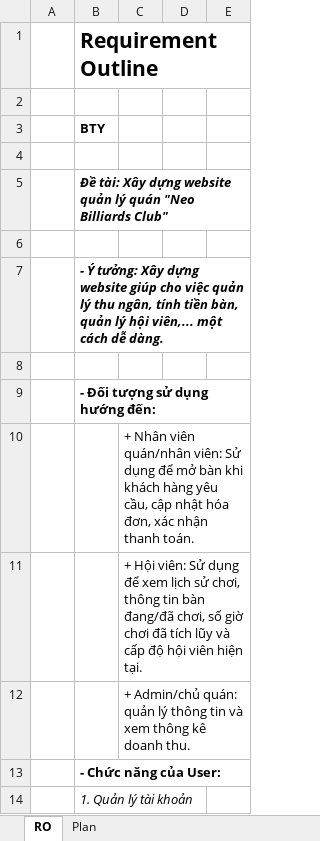
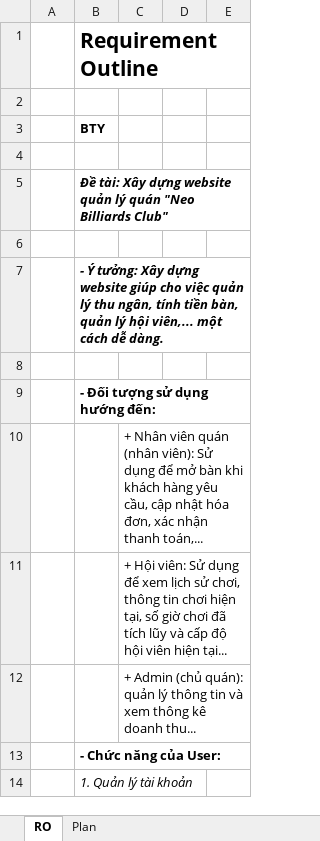
Before and after one commit to bty102/NeoBilliardsClubManager, an Excel workbook: docs/RequirementOutline.xlsx, sheet RO, drawn as a sheet; only a part is shown; values as stored, in another font and other column widths than the file's, no borders; the diff covers the shown part only; the diff names each change by its address in the sheet, - before the commit and + after, or states it on an @@ line.

Commit message:
update: requirement outline

```diff
--- a/docs/RequirementOutline.xlsx (sheet RO)
+++ b/docs/RequirementOutline.xlsx (sheet RO)
-C10: …Nhân viên quán/nhân viên: Sử dụng để mở bàn khi khách hàng yêu cầu, cập nhật hóa đơn, xác nhận thanh toán.
+C10: …Nhân viên quán (nhân viên): Sử dụng để mở bàn khi khách hàng yêu cầu, cập nhật hóa đơn, xác nhận thanh toán,...
-C11: …thông tin bàn đang/đã chơi, số giờ chơi đã tích lũy và cấp độ hội viên hiện tại.
+C11: …thông tin chơi hiện tại, số giờ chơi đã tích lũy và cấp độ hội viên hiện tại...
-C12: + Admin/chủ quán: quản lý thông tin và xem thông kê doanh thu.
+C12: + Admin (chủ quán): quản lý thông tin và xem thông kê doanh thu...
```
Also changed, not shown: 47 added rows, 12 edited cells and cell formats elsewhere in this sheet.
